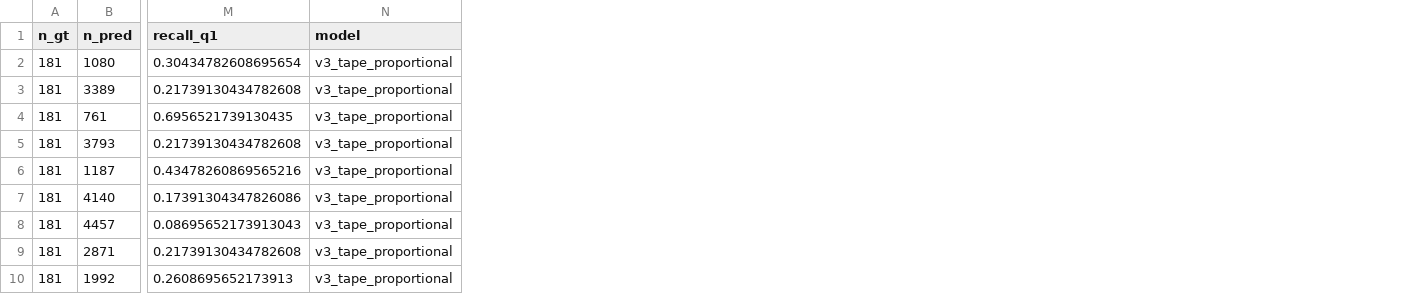
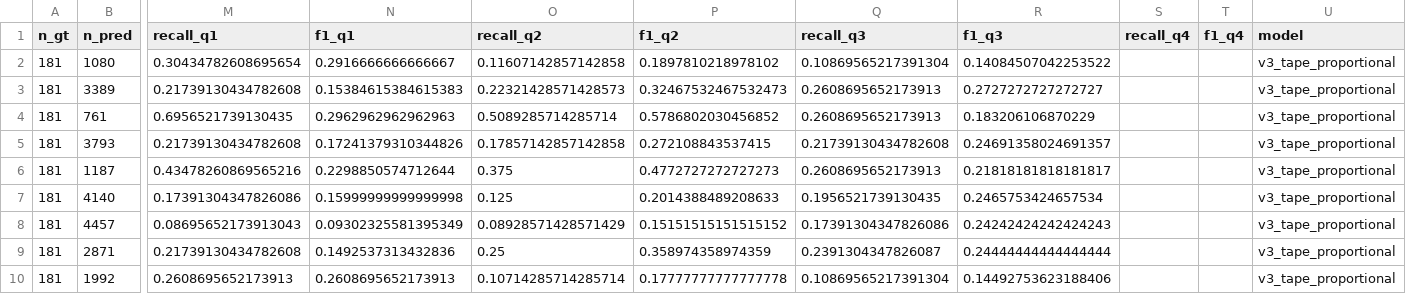
Before and after one commit to darizae/alpaca-segmentation, a CSV file: tools/metrics.csv, drawn as a sheet; only a part is shown, gaps mark what is left out; the diff names each change by its address in the sheet, - before the commit and + after, or states it on an @@ line.

```diff
--- a/tools/metrics.csv
+++ b/tools/metrics.csv
+column N (f1_q1), rows 2-10: 0.2916666666666667 | 0.15384615384615383 | 0.2962962962962963 | 0.17241379310344826 | 0.2298850574712644 | 0.15999999999999998 | 0.09302325581395349 | 0.1492537313432836 | 0.2608695652173913
+column O (recall_q2), rows 2-10: 0.11607142857142858 | 0.22321428571428573 | 0.5089285714285714 | 0.17857142857142858 | 0.375 | 0.125 | 0.08928571428571429 | 0.25 | 0.10714285714285714
+column P (f1_q2), rows 2-10: 0.1897810218978102 | 0.32467532467532473 | 0.5786802030456852 | 0.272108843537415 | 0.4772727272727273 | 0.2014388489208633 | 0.15151515151515152 | 0.358974358974359 | 0.17777777777777778
+column Q (recall_q3), rows 2-10: 0.10869565217391304 | 0.2608695652173913 | 0.2608695652173913 | 0.21739130434782608 | 0.2608695652173913 | 0.1956521739130435 | 0.17391304347826086 | 0.2391304347826087 | 0.10869565217391304
+column R (f1_q3), rows 2-10: 0.14084507042253522 | 0.2727272727272727 | 0.183206106870229 | 0.24691358024691357 | 0.21818181818181817 | 0.2465753424657534 | 0.24242424242424243 | 0.24444444444444444 | 0.14492753623188406
+column S (recall_q4), empty
+column T (f1_q4), empty
```
Also changed, not shown: 2 other files.
